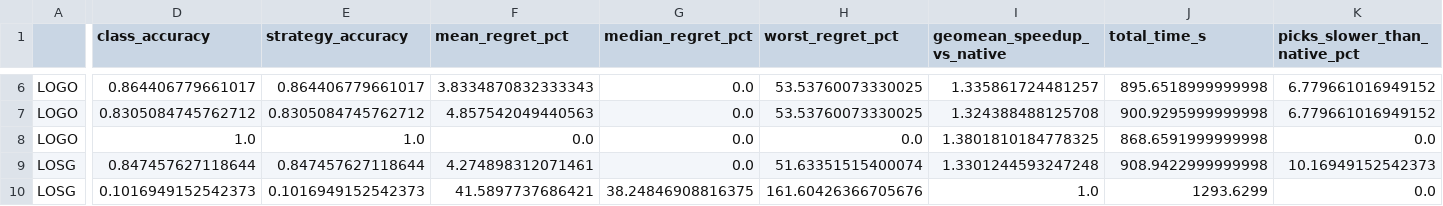
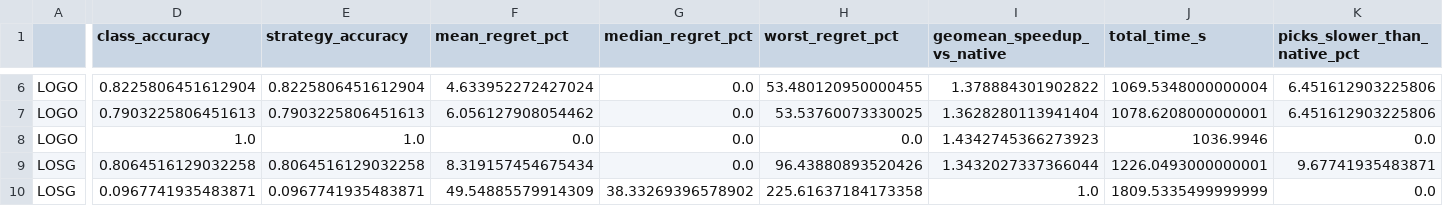
Before and after one commit to Harshil24Agrawal/big-data, a CSV file: datasets/derived/selector_v2/policy_scores.csv, drawn as a sheet; only a part is shown, gaps mark what is left out; the diff covers the shown part only; the diff names each change by its address in the sheet, - before the commit and + after, or states it on an @@ line.

```diff
--- a/datasets/derived/selector_v2/policy_scores.csv
+++ b/datasets/derived/selector_v2/policy_scores.csv
-D6 (class_accuracy): 0.864406779661017
+D6 (class_accuracy): 0.8225806451612904
-E6 (strategy_accuracy): 0.864406779661017
+E6 (strategy_accuracy): 0.8225806451612904
-F6 (mean_regret_pct): 3.8334870832333343
+F6 (mean_regret_pct): 4.633952272427024
-H6 (worst_regret_pct): 53.53760073330025
+H6 (worst_regret_pct): 53.480120950000455
-I6 (geomean_speedup_vs_native): 1.335861724481257
+I6 (geomean_speedup_vs_native): 1.378884301902822
-J6 (total_time_s): 895.6518999999998
+J6 (total_time_s): 1069.5348000000004
-K6:K7 (picks_slower_than_native_pct): 6.779661016949152
+K6:K7 (picks_slower_than_native_pct): 6.451612903225806
-D7 (class_accuracy): 0.8305084745762712
+D7 (class_accuracy): 0.7903225806451613
-E7 (strategy_accuracy): 0.8305084745762712
+E7 (strategy_accuracy): 0.7903225806451613
-F7 (mean_regret_pct): 4.857542049440563
+F7 (mean_regret_pct): 6.056127908054462
-I7 (geomean_speedup_vs_native): 1.324388488125708
+I7 (geomean_speedup_vs_native): 1.3628280113941404
-J7 (total_time_s): 900.9295999999998
+J7 (total_time_s): 1078.6208000000001
-I8 (geomean_speedup_vs_native): 1.3801810184778325
+I8 (geomean_speedup_vs_native): 1.4342745366273923
-J8 (total_time_s): 868.6591999999998
+J8 (total_time_s): 1036.9946
-D9 (class_accuracy): 0.847457627118644
+D9 (class_accuracy): 0.8064516129032258
-E9 (strategy_accuracy): 0.847457627118644
+E9 (strategy_accuracy): 0.8064516129032258
-F9 (mean_regret_pct): 4.274898312071461
+F9 (mean_regret_pct): 8.319157454675434
-H9 (worst_regret_pct): 51.63351515400074
+H9 (worst_regret_pct): 96.43880893520426
-I9 (geomean_speedup_vs_native): 1.3301244593247248
+I9 (geomean_speedup_vs_native): 1.3432027337366044
-J9 (total_time_s): 908.9422999999998
+J9 (total_time_s): 1226.0493000000001
-K9 (picks_slower_than_native_pct): 10.16949152542373
+K9 (picks_slower_than_native_pct): 9.67741935483871
-D10 (class_accuracy): 0.1016949152542373
+D10 (class_accuracy): 0.0967741935483871
-E10 (strategy_accuracy): 0.1016949152542373
+E10 (strategy_accuracy): 0.0967741935483871
-F10 (mean_regret_pct): 41.5897737686421
+F10 (mean_regret_pct): 49.54885579914309
-G10 (median_regret_pct): 38.24846908816375
+G10 (median_regret_pct): 38.33269396578902
-H10 (worst_regret_pct): 161.60426366705676
+H10 (worst_regret_pct): 225.61637184173358
-J10 (total_time_s): 1293.6299
+J10 (total_time_s): 1809.5335499999999
```
Also changed, not shown: 2 added rows, 2 removed rows and 86 edited cells elsewhere in this file, datasets/derived/selector_v2/classifier_scores.csv, datasets/derived/training/combined_table.csv, 23 other files.
